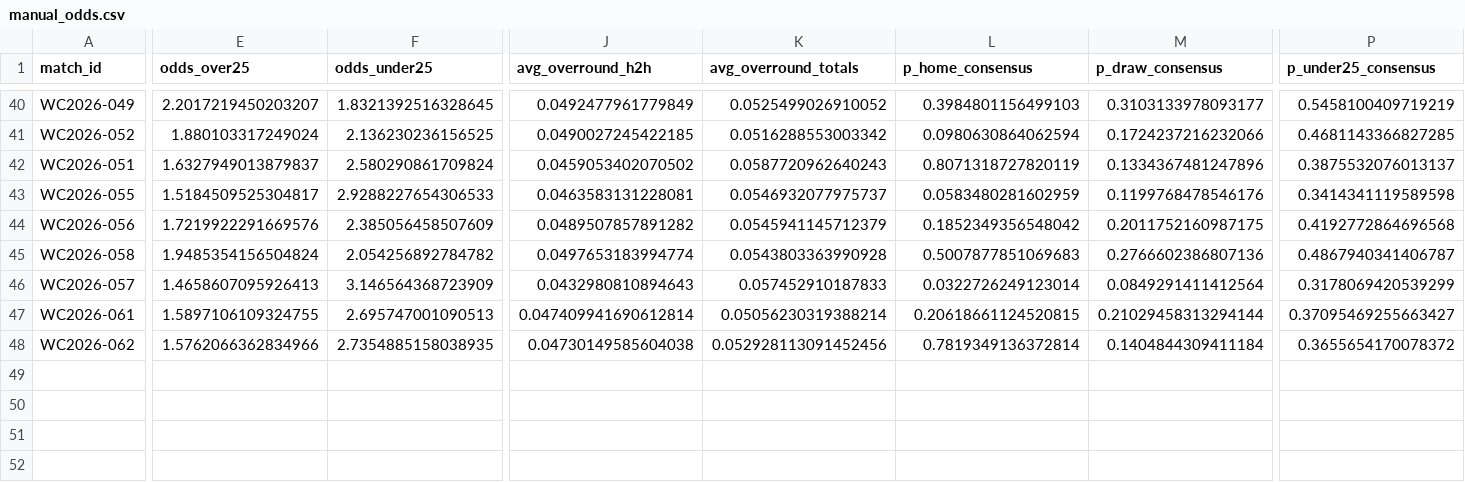
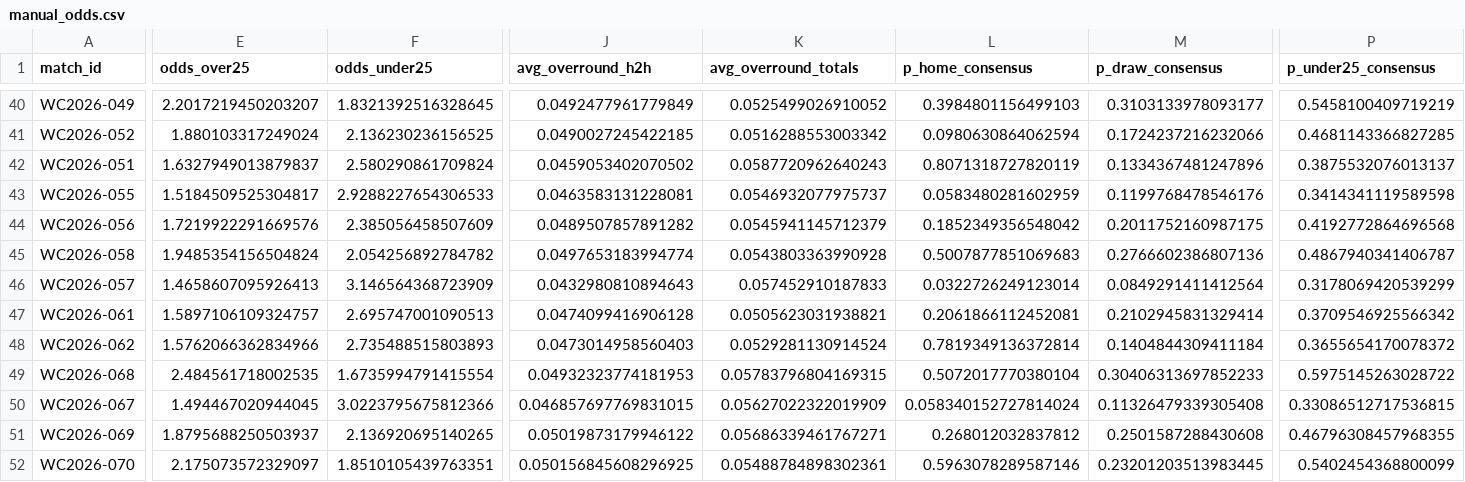
Before and after one commit to paul-pinto/FIFA-World-Cup-2026-Prediction-Pipeline, a CSV file: data/master/manual_odds.csv, drawn as a sheet; only a part is shown, gaps mark what is left out; rows hold the shown columns only; the diff names each change by its address in the sheet, - before the commit and + after, or states it on an @@ line.

```diff
--- a/data/master/manual_odds.csv
+++ b/data/master/manual_odds.csv
-E47 (odds_over25): 1.5897106109324755
+E47 (odds_over25): 1.5897106109324757
-J47 (avg_overround_h2h): 0.047409941690612814
+J47 (avg_overround_h2h): 0.0474099416906128
-K47 (avg_overround_totals): 0.05056230319388214
+K47 (avg_overround_totals): 0.0505623031938821
-L47 (p_home_consensus): 0.20618661124520815
+L47 (p_home_consensus): 0.2061866112452081
-M47 (p_draw_consensus): 0.21029458313294144
+M47 (p_draw_consensus): 0.2102945831329414
-P47 (p_under25_consensus): 0.37095469255663427
+P47 (p_under25_consensus): 0.3709546925566342
-F48 (odds_under25): 2.7354885158038935
+F48 (odds_under25): 2.735488515803893
-J48 (avg_overround_h2h): 0.04730149585604038
+J48 (avg_overround_h2h): 0.0473014958560403
-K48 (avg_overround_totals): 0.052928113091452456
+K48 (avg_overround_totals): 0.0529281130914524
+row 49: WC2026-068 | 2.484561718002535 | 1.6735994791415554 | 0.04932323774181953 | 0.05783796804169315 | 0.5072017770380104 | 0.30406313697852233 | 0.5975145263028722
+row 50: WC2026-067 | 1.494467020944045 | 3.0223795675812366 | 0.046857697769831015 | 0.05627022322019909 | 0.058340152727814024 | 0.11326479339305408 | 0.33086512717536815
+row 51: WC2026-069 | 1.8795688250503937 | 2.136920695140265 | 0.05019873179946122 | 0.05686339461767271 | 0.268012032837812 | 0.2501587288430608 | 0.46796308457968355
+row 52: WC2026-070 | 2.175073572329097 | 1.8510105439763351 | 0.050156845608296925 | 0.05488784898302361 | 0.5963078289587146 | 0.23201203513983445 | 0.5402454368800099
```
Also changed, not shown: data/processed/odds_snapshots.csv, 4 other files.
